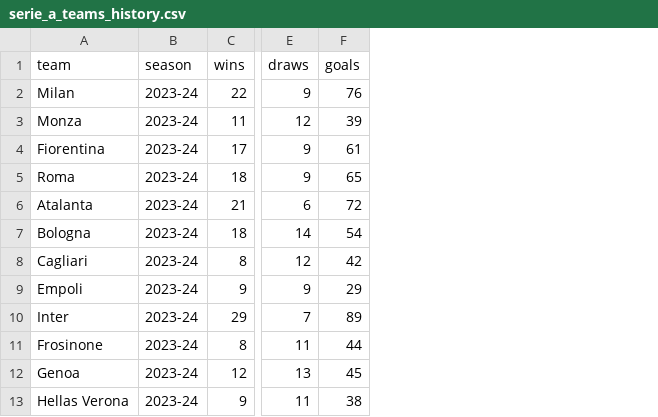
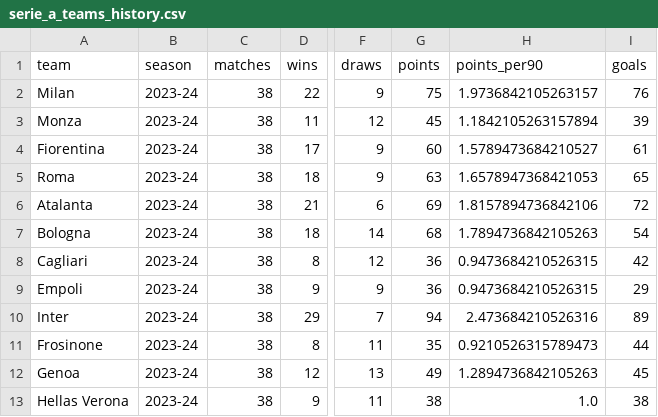
Before and after one commit to GianlucaPanzani/FantacalcioApp26-27, a CSV file: src/data/csv/notebooks_generated/serie_a_teams_history.csv, drawn as a sheet; only a part is shown, gaps mark what is left out; the diff names each change by its address in the sheet, - before the commit and + after, or states it on an @@ line.

```diff
--- a/src/data/csv/notebooks_generated/serie_a_teams_history.csv
+++ b/src/data/csv/notebooks_generated/serie_a_teams_history.csv
+column C (matches), rows 2-13: all 38
+column G (points), rows 2-13: 75 | 45 | 60 | 63 | 69 | 68 | 36 | 36 | 94 | 35 | 49 | 38
+column H (points_per90), rows 2-13: 1.9736842105263157 | 1.1842105263157894 | 1.5789473684210527 | 1.6578947368421053 | 1.8157894736842106 | 1.7894736842105263 | 0.9473684210526315 | 0.9473684210526315 | 2.473684210526316 | 0.9210526315789473 | 1.2894736842105263 | 1.0
```
Also changed, not shown: 13 other files.
